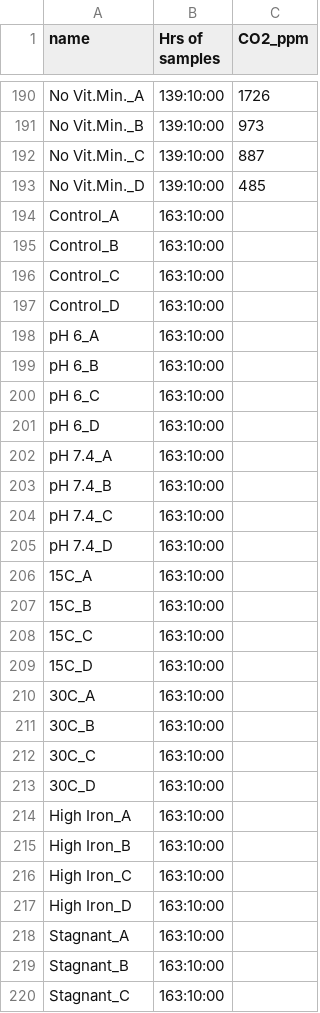
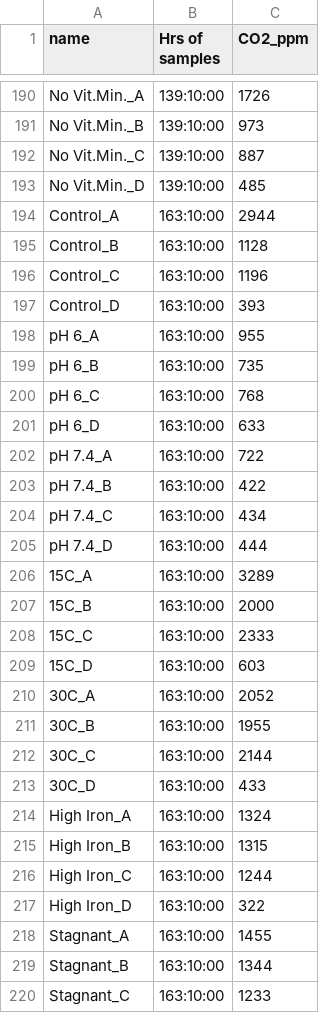
Before and after one commit to kaizadp/sfa_msc2_conditions, a CSV file: 1-data/nova_co2/CMC_CO2_20230711.csv, drawn as a sheet; only a part is shown, gaps mark what is left out; the diff covers the shown part only.

```diff
--- a/1-data/nova_co2/CMC_CO2_20230711.csv
+++ b/1-data/nova_co2/CMC_CO2_20230711.csv
@@ -193,28 +193,28 @@ No Vit.Min._C,139:10:00,887
 No Vit.Min._D,139:10:00,485
-Control_A,163:10:00,
-Control_B,163:10:00,
-Control_C,163:10:00,
-Control_D,163:10:00,
-pH 6_A,163:10:00,
-pH 6_B,163:10:00,
-pH 6_C,163:10:00,
-pH 6_D,163:10:00,
-pH 7.4_A,163:10:00,
-pH 7.4_B,163:10:00,
-pH 7.4_C,163:10:00,
-pH 7.4_D,163:10:00,
-15C_A,163:10:00,
-15C_B,163:10:00,
-15C_C,163:10:00,
-15C_D,163:10:00,
-30C_A,163:10:00,
-30C_B,163:10:00,
-30C_C,163:10:00,
-30C_D,163:10:00,
-High Iron_A,163:10:00,
-High Iron_B,163:10:00,
-High Iron_C,163:10:00,
-High Iron_D,163:10:00,
-Stagnant_A,163:10:00,
-Stagnant_B,163:10:00,
-Stagnant_C,163:10:00,
+Control_A,163:10:00,2944
+Control_B,163:10:00,1128
+Control_C,163:10:00,1196
+Control_D,163:10:00,393
+pH 6_A,163:10:00,955
+pH 6_B,163:10:00,735
+pH 6_C,163:10:00,768
+pH 6_D,163:10:00,633
+pH 7.4_A,163:10:00,722
+pH 7.4_B,163:10:00,422
+pH 7.4_C,163:10:00,434
+pH 7.4_D,163:10:00,444
+15C_A,163:10:00,3289
+15C_B,163:10:00,2000
+15C_C,163:10:00,2333
+15C_D,163:10:00,603
+30C_A,163:10:00,2052
+30C_B,163:10:00,1955
+30C_C,163:10:00,2144
+30C_D,163:10:00,433
+High Iron_A,163:10:00,1324
+High Iron_B,163:10:00,1315
+High Iron_C,163:10:00,1244
+High Iron_D,163:10:00,322
+Stagnant_A,163:10:00,1455
+Stagnant_B,163:10:00,1344
+Stagnant_C,163:10:00,1233
```
Also changed, not shown: 5 edited cells elsewhere in this file, 1-data/nova_co2/Chitin_CO2_20230711.csv, 5 other files.
